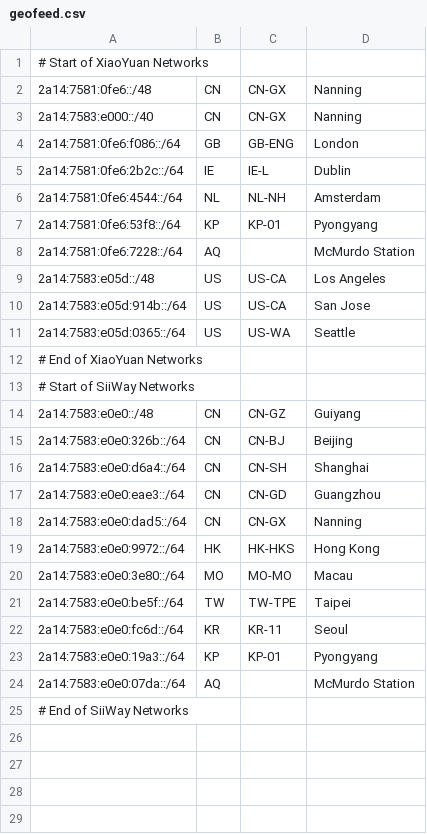
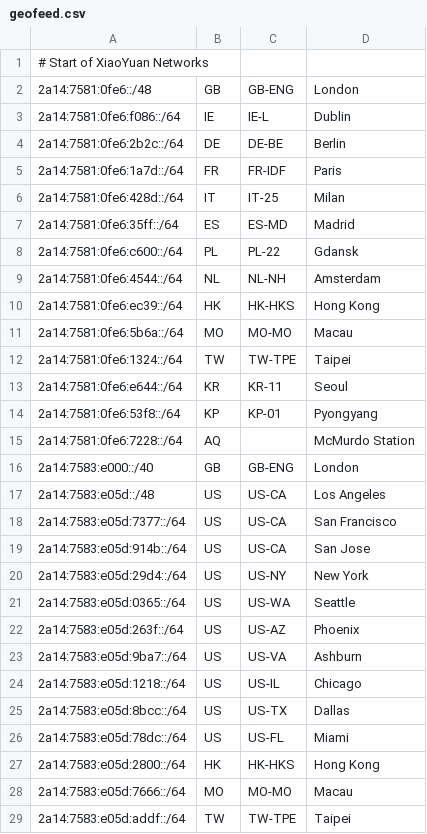
Before and after one commit to XiaoYuanNET/geofeed, a CSV file: geofeed.csv, drawn as a sheet; only a part is shown; the shorter side is filled out with more unchanged rows; the diff covers the shown part only.

Commit message:
Add files via upload

```diff
--- a/geofeed.csv
+++ b/geofeed.csv
@@ -1,11 +1,29 @@
 # Start of XiaoYuan Networks
-2a14:7581:0fe6::/48,CN,CN-GX,Nanning,
-2a14:7583:e000::/40,CN,CN-GX,Nanning,
-2a14:7581:0fe6:f086::/64,GB,GB-ENG,London,
-2a14:7581:0fe6:2b2c::/64,IE,IE-L,Dublin,
+2a14:7581:0fe6::/48,GB,GB-ENG,London,
+2a14:7581:0fe6:f086::/64,IE,IE-L,Dublin,
+2a14:7581:0fe6:2b2c::/64,DE,DE-BE,Berlin,
+2a14:7581:0fe6:1a7d::/64,FR,FR-IDF,Paris,
+2a14:7581:0fe6:428d::/64,IT,IT-25,Milan,
+2a14:7581:0fe6:35ff::/64,ES,ES-MD,Madrid,
+2a14:7581:0fe6:c600::/64,PL,PL-22,Gdansk,
 2a14:7581:0fe6:4544::/64,NL,NL-NH,Amsterdam,
+2a14:7581:0fe6:ec39::/64,HK,HK-HKS,"Hong Kong",
+2a14:7581:0fe6:5b6a::/64,MO,MO-MO,Macau,
+2a14:7581:0fe6:1324::/64,TW,TW-TPE,Taipei,
+2a14:7581:0fe6:e644::/64,KR,KR-11,Seoul,
 2a14:7581:0fe6:53f8::/64,KP,KP-01,Pyongyang,
 2a14:7581:0fe6:7228::/64,AQ,,"McMurdo Station",
+2a14:7583:e000::/40,GB,GB-ENG,London,
 2a14:7583:e05d::/48,US,US-CA,"Los Angeles",
+2a14:7583:e05d:7377::/64,US,US-CA,"San Francisco",
 2a14:7583:e05d:914b::/64,US,US-CA,"San Jose",
+2a14:7583:e05d:29d4::/64,US,US-NY,"New York",
 2a14:7583:e05d:0365::/64,US,US-WA,Seattle,
+2a14:7583:e05d:263f::/64,US,US-AZ,Phoenix,
+2a14:7583:e05d:9ba7::/64,US,US-VA,Ashburn,
+2a14:7583:e05d:1218::/64,US,US-IL,Chicago,
+2a14:7583:e05d:8bcc::/64,US,US-TX,Dallas,
+2a14:7583:e05d:78dc::/64,US,US-FL,Miami,
+2a14:7583:e05d:2800::/64,HK,HK-HKS,"Hong Kong",
+2a14:7583:e05d:7666::/64,MO,MO-MO,Macau,
+2a14:7583:e05d:addf::/64,TW,TW-TPE,Taipei,
```
Also changed, not shown: 3 added rows elsewhere in this file.
